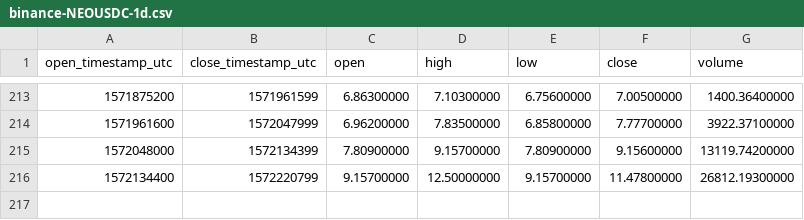
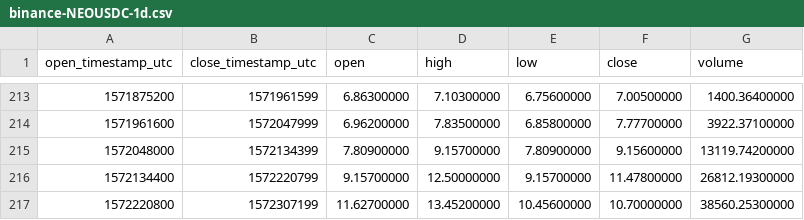
Before and after one commit to cryptobigbro/binance-NEOUSDC, a CSV file: binance-NEOUSDC-1d.csv, drawn as a sheet; only a part is shown, gaps mark what is left out.

```diff
--- a/binance-NEOUSDC-1d.csv
+++ b/binance-NEOUSDC-1d.csv
@@ -216 +216,2 @@ open_timestamp_utc,close_timestamp_utc,open,high,low,close,volume
 1572134400,1572220799,9.15700000,12.50000000,9.15700000,11.47800000,26812.19300000
+1572220800,1572307199,11.62700000,13.45200000,10.45600000,10.70000000,38560.25300000
```
Also changed, not shown: binance-NEOUSDC-1h.csv.
